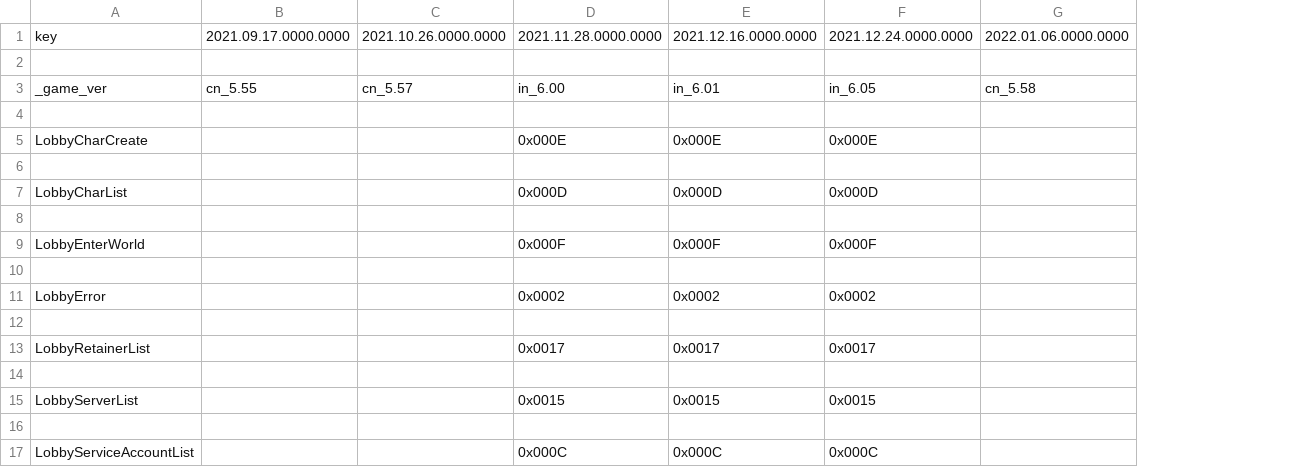
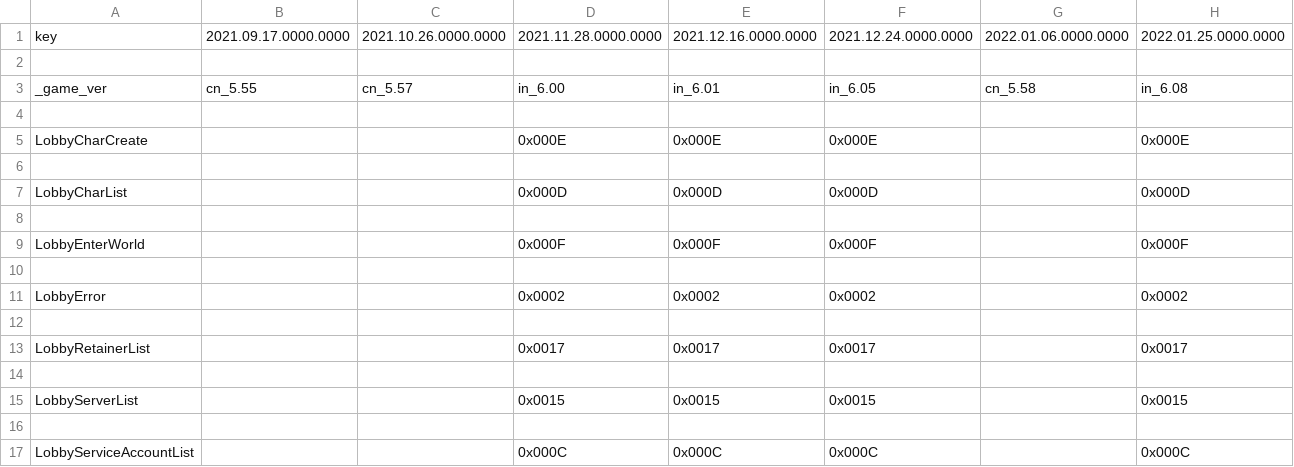
Before and after one commit to AutumnInSouth/FFxivPythonTrigger3, a CSV file: plugins/XivNetwork/message_processors/opcodes/LobbyServerIpc.csv, drawn as a sheet; the diff names each change by its address in the sheet, - before the commit and + after, or states it on an @@ line.

```diff
--- a/plugins/XivNetwork/message_processors/opcodes/LobbyServerIpc.csv
+++ b/plugins/XivNetwork/message_processors/opcodes/LobbyServerIpc.csv
+column H, rows 1-17: 2022.01.25.0000.0000 |  | in_6.08 |  | 0x000E |  | 0x000D |  | 0x000F |  | 0x0002 |  | 0x0017 |  | 0x0015 |  | 0x000C
```
Also changed, not shown: plugins/XivNetwork/message_processors/opcodes/ZoneClientIpc.csv, plugins/XivNetwork/message_processors/opcodes/ZoneServerIpc.csv, 14 other files.
